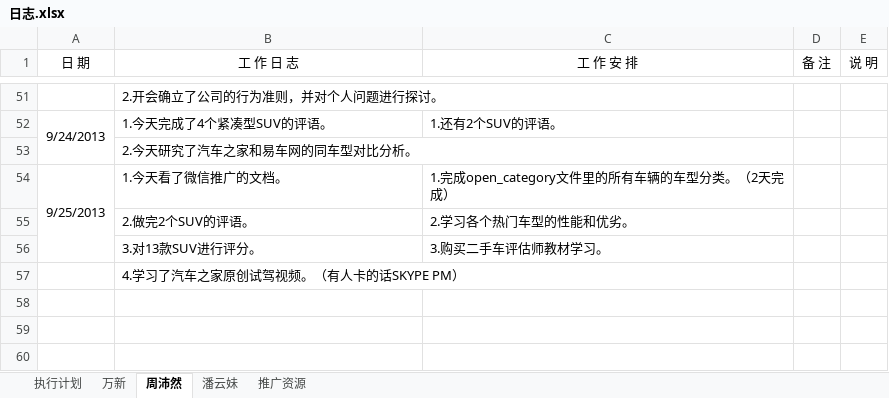
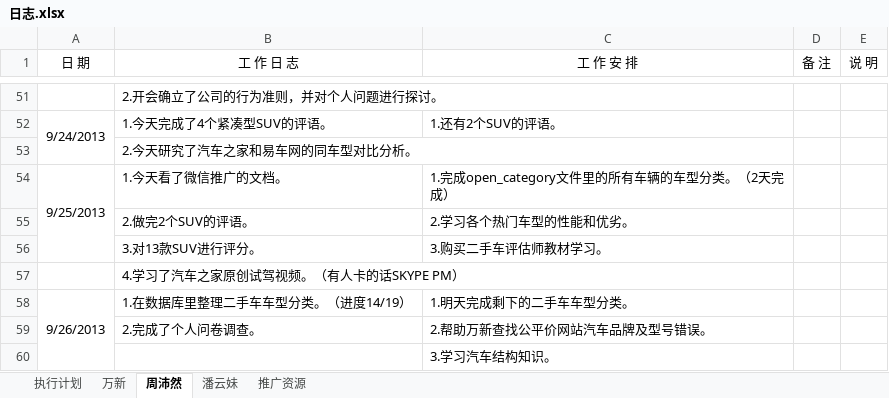
Before and after one commit to GPJxiaoshou/xiaoshou, an Excel workbook: 日志.xlsx, sheet 周沛然, drawn as a sheet; only a part is shown, gaps mark what is left out; values as stored, in another font and other column widths than the file's, no borders; the diff names each change by its address in the sheet, - before the commit and + after, or states it on an @@ line.

Commit message:
日志更新

```diff
--- a/日志.xlsx (sheet 周沛然)
+++ b/日志.xlsx (sheet 周沛然)
+row 58: 9/26/2013 | 1.在数据库里整理二手车车型分类。（进度14/19） | 1.明天完成剩下的二手车车型分类。
+row 59:  | 2.完成了个人问卷调查。 | 2.帮助万新查找公平价网站汽车品牌及型号错误。
+row 60:  |  | 3.学习汽车结构知识。
```
